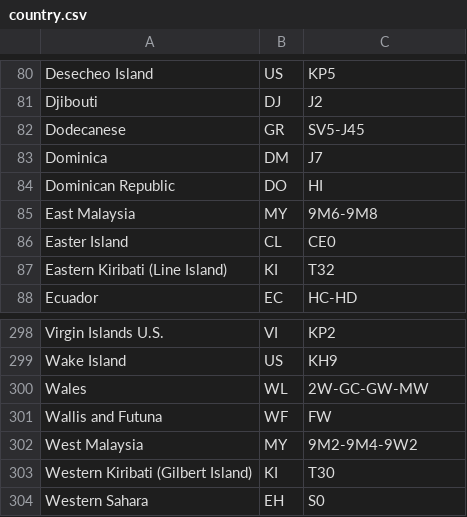
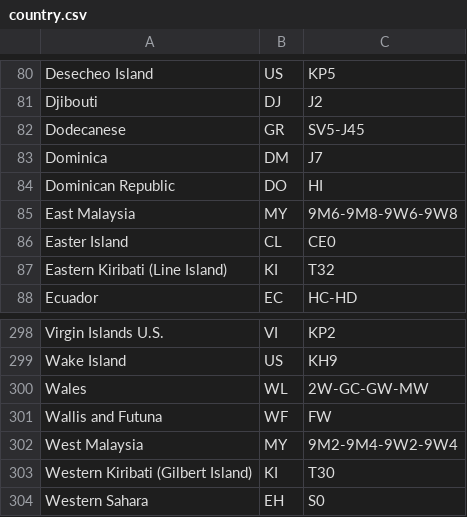
Before and after one commit to LX3JL/xlxd, a CSV file: dashboard2/pgs/country.csv, drawn as a sheet; only a part is shown, gaps mark what is left out.

Commit message:
Update country.csv

```diff
--- a/dashboard2/pgs/country.csv
+++ b/dashboard2/pgs/country.csv
@@ -84,3 +84,3 @@ Dominica;DM;J7
 Dominican Republic;DO;HI
-East Malaysia;MY;9M6-9M8
+East Malaysia;MY;9M6-9M8-9W6-9W8
 Easter Island;CL;CE0
@@ -301,3 +301,3 @@ Wales;WL;2W-GC-GW-MW
 Wallis and Futuna;WF;FW
-West Malaysia;MY;9M2-9M4-9W2
+West Malaysia;MY;9M2-9M4-9W2-9W4
 Western Kiribati (Gilbert Island);KI;T30
```
